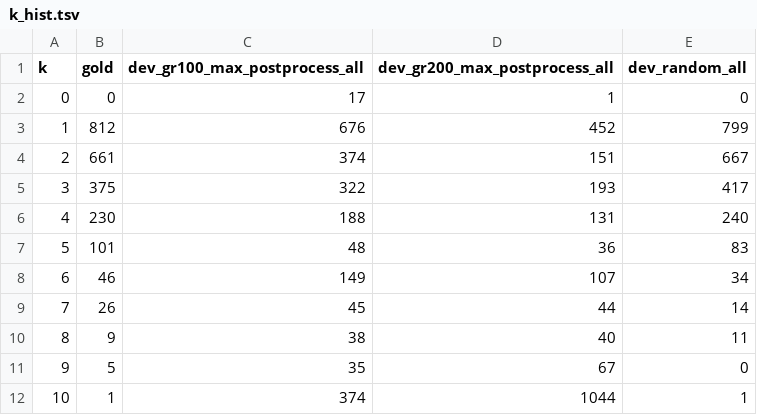
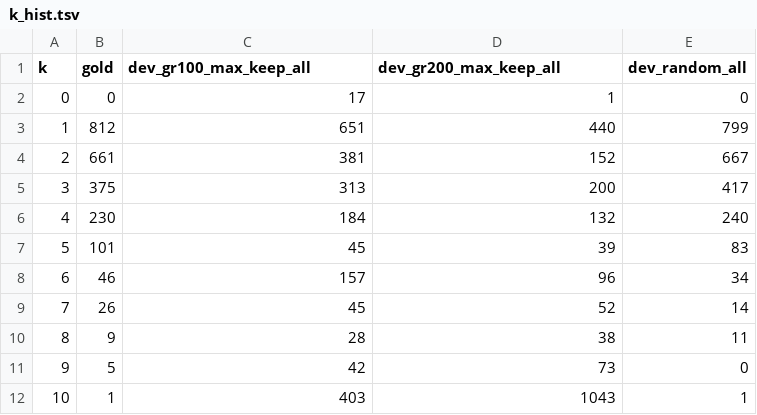
Before and after one commit to Eszti/tuw-nlp, a TSV file: tuw_nlp/sem/hrg/dev/reports/k_hist.tsv, drawn as a sheet.

```diff
--- a/tuw_nlp/sem/hrg/dev/reports/k_hist.tsv
+++ b/tuw_nlp/sem/hrg/dev/reports/k_hist.tsv
@@ -1,12 +1,12 @@
-k	gold	dev_gr100_max_postprocess_all	dev_gr200_max_postprocess_all	dev_random_all
+k	gold	dev_gr100_max_keep_all	dev_gr200_max_keep_all	dev_random_all
 0	0	17	1	0
-1	812	676	452	799
-2	661	374	151	667
-3	375	322	193	417
-4	230	188	131	240
-5	101	48	36	83
-6	46	149	107	34
-7	26	45	44	14
-8	9	38	40	11
-9	5	35	67	0
-10	1	374	1044	1
+1	812	651	440	799
+2	661	381	152	667
+3	375	313	200	417
+4	230	184	132	240
+5	101	45	39	83
+6	46	157	96	34
+7	26	45	52	14
+8	9	28	38	11
+9	5	42	73	0
+10	1	403	1043	1
```
Also changed, not shown: tuw_nlp/sem/hrg/dev/reports/dev_gr100_pred_stat.tsv, tuw_nlp/sem/hrg/dev/reports/dev_gr200_pred_stat.tsv, 20 other files.
